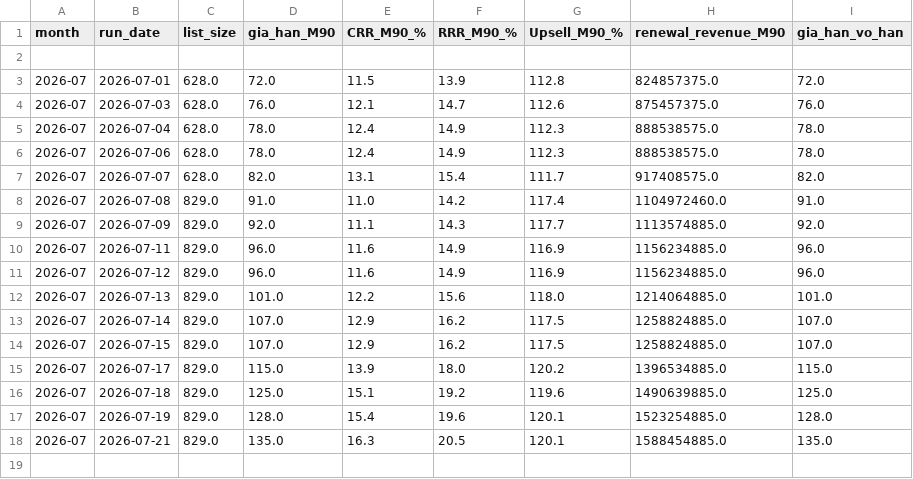
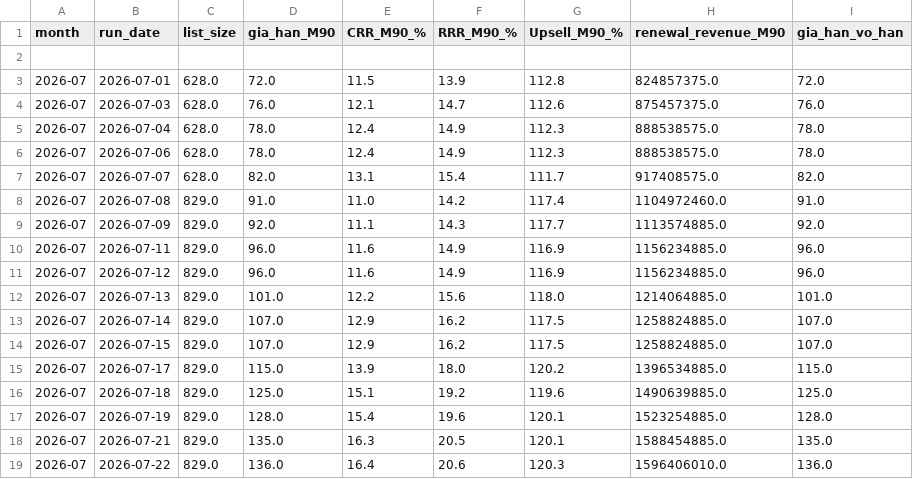
Before and after one commit to hieuhnmplanner-bot/da-re, a CSV file: Output/renewal_rate_tracking.csv, drawn as a sheet; the diff names each change by its address in the sheet, - before the commit and + after, or states it on an @@ line.

```diff
--- a/Output/renewal_rate_tracking.csv
+++ b/Output/renewal_rate_tracking.csv
+row 19: 2026-07 | 2026-07-22 | 829.0 | 136.0 | 16.4 | 20.6 | 120.3 | 1596406010.0 | 136.0
```
Also changed, not shown: 2 other files.
